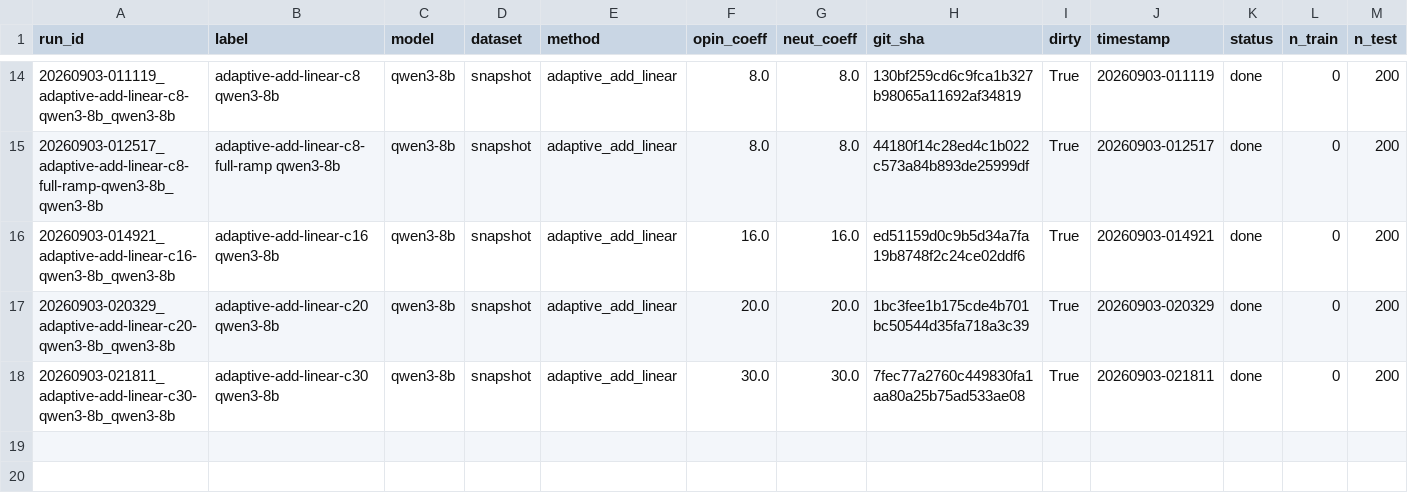
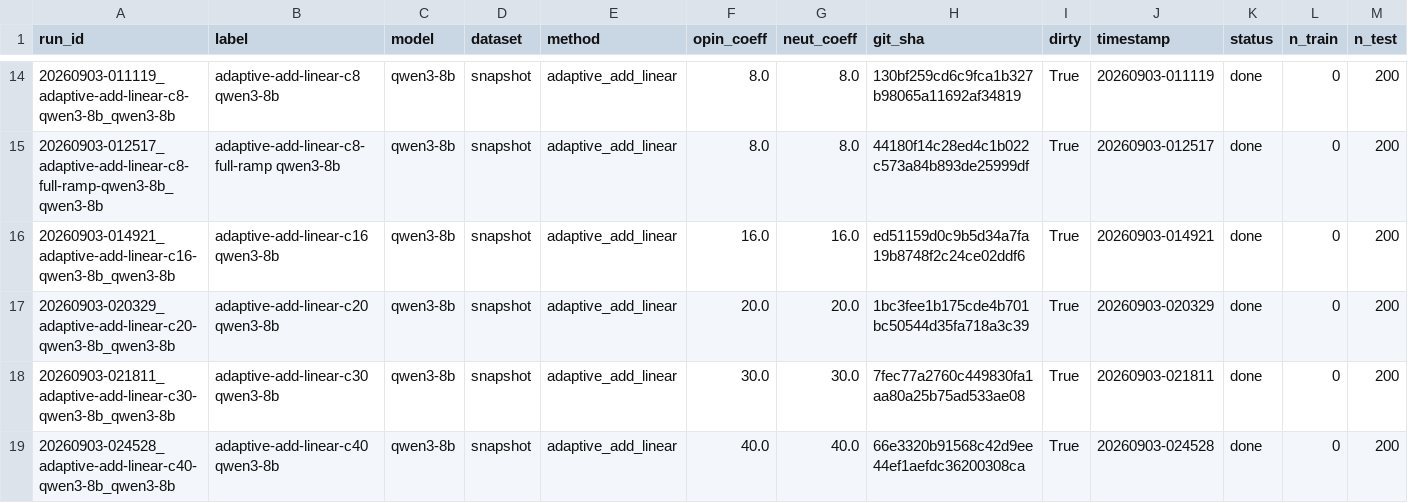
Before and after one commit to Darksharkthe1st/Algoverse-Bias-Steering, a CSV file: runs/index.csv, drawn as a sheet; only a part is shown, gaps mark what is left out; rows hold the shown columns only; the diff names each change by its address in the sheet, - before the commit and + after, or states it on an @@ line.

```diff
--- a/runs/index.csv
+++ b/runs/index.csv
+row 19: 20260903-024528_adaptive-add-linear-c40-qwen3-8b_qwen3-8b | adaptive-add-linear-c40 qwen3-8b | qwen3-8b | snapshot | adaptive_add_linear | 40.0 | 40.0 | 66e3320b91568c42d9ee44ef1aefdc36200308ca | True | 20260903-024528 | done | 0 | 200
```
Also changed, not shown: 11 other files.
